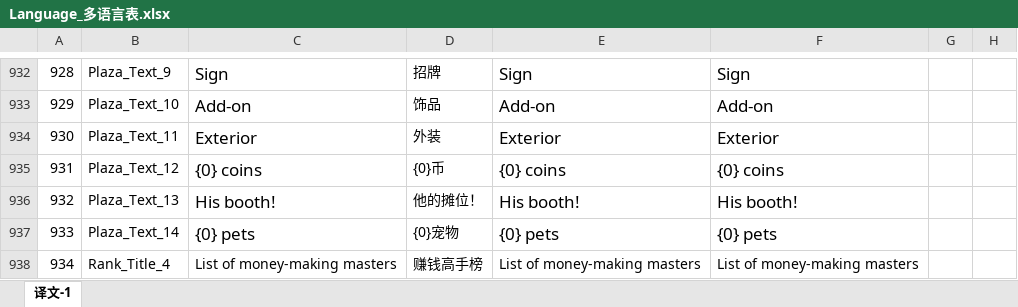
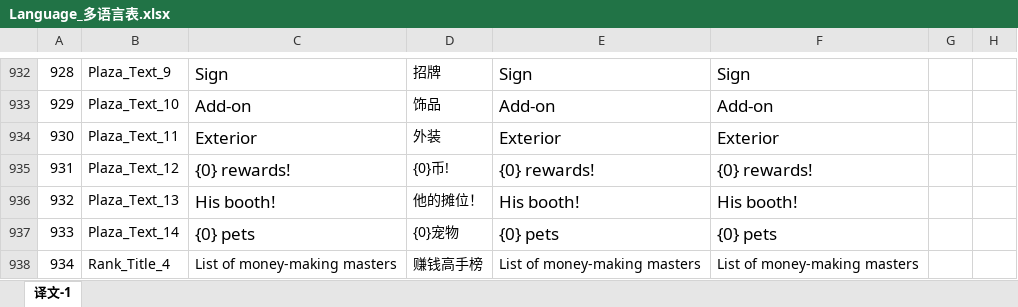
Before and after one commit to mobox-lab/dragonverse, an Excel workbook: pet-simulator/Excel/Language_多语言表.xlsx, sheet 译文-1, drawn as a sheet; only a part is shown, gaps mark what is left out; values as stored, in another font and other column widths than the file's, no borders; the diff names each change by its address in the sheet, - before the commit and + after, or states it on an @@ line.

```diff
--- a/pet-simulator/Excel/Language_多语言表.xlsx (sheet 译文-1)
+++ b/pet-simulator/Excel/Language_多语言表.xlsx (sheet 译文-1)
-C935: {0} coins
+C935: {0} rewards!
-D935: {0}币
+D935: {0}币!
-E935: {0} coins
+E935: {0} rewards!
-F935: {0} coins
+F935: {0} rewards!
```
Also changed, not shown: pet-simulator/Excel/DropPoint_资源生成点表.xlsx, 2 other files.
